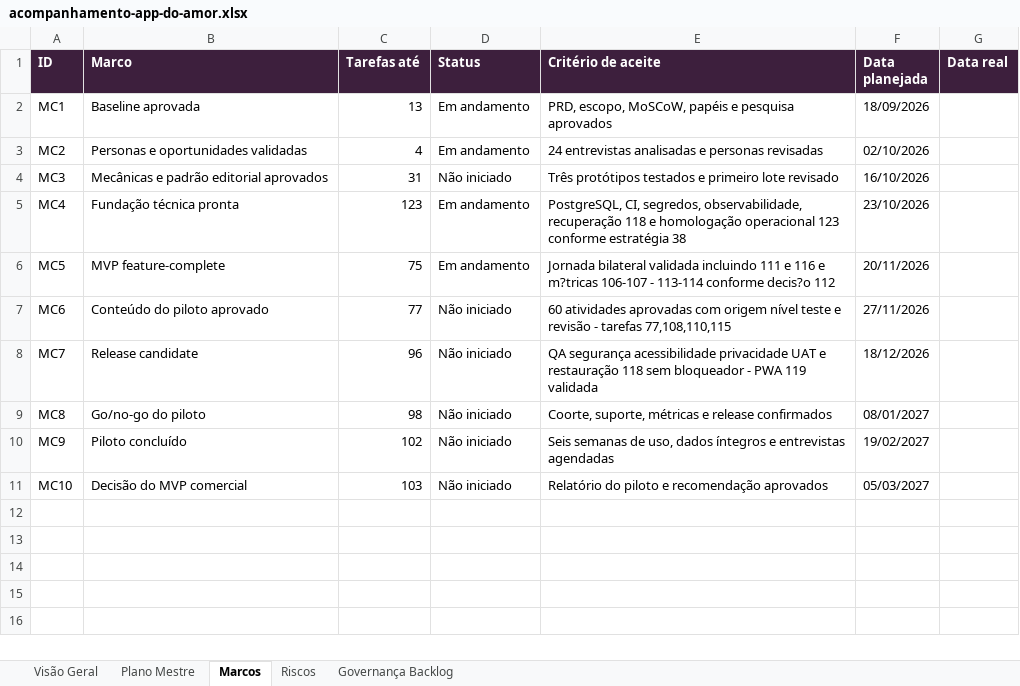
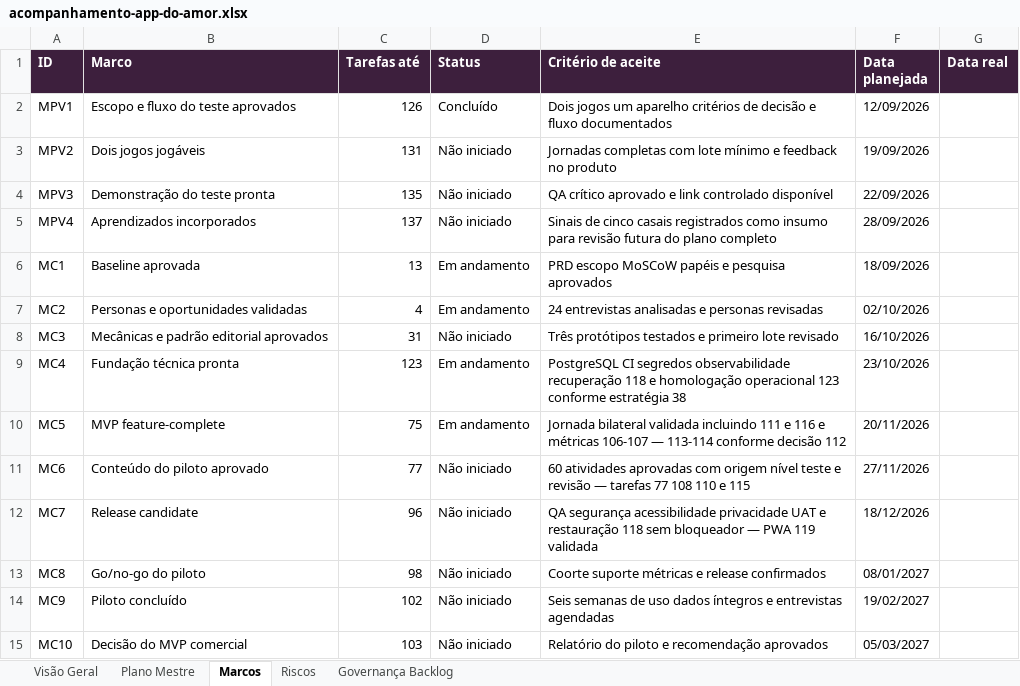
Before and after one commit to tatyelopes/APPDOAMOR, an Excel workbook: Plano de trabalho/acompanhamento-app-do-amor.xlsx, sheet Marcos, drawn as a sheet; values as stored, in another font and other column widths than the file's, no borders; addresses are those after the commit; the diff names each change by its address in the sheet, - before the commit and + after, or states it on an @@ line.

```diff
--- a/Plano de trabalho/acompanhamento-app-do-amor.xlsx (sheet Marcos)
+++ b/Plano de trabalho/acompanhamento-app-do-amor.xlsx (sheet Marcos)
+row 2: MPV1 | Escopo e fluxo do teste aprovados | 126 | Concluído | Dois jogos um aparelho critérios de decisão e fluxo documentados | 12/09/2026
+row 3: MPV2 | Dois jogos jogáveis | 131 | Não iniciado | Jornadas completas com lote mínimo e feedback no produto | 19/09/2026
+row 4: MPV3 | Demonstração do teste pronta | 135 | Não iniciado | QA crítico aprovado e link controlado disponível | 22/09/2026
+row 5: MPV4 | Aprendizados incorporados | 137 | Não iniciado | Sinais de cinco casais registrados como insumo para revisão futura do plano completo | 28/09/2026
-E6 (Critério de aceite): PRD, escopo, MoSCoW, papéis e…
+E6 (Critério de aceite): PRD escopo MoSCoW papéis e…
-E9 (Critério de aceite): PostgreSQL, CI, segredos, observabilidade, recuperação 118…
+E9 (Critério de aceite): PostgreSQL CI segredos observabilidade recuperação 118…
-E10 (Critério de aceite): …116 e m?tricas 106-107 - 113-114 conforme decis?o 112
+E10 (Critério de aceite): …116 e métricas 106-107 — 113-114 conforme decisão 112
-E11 (Critério de aceite): …e revisão - tarefas 77,108,110,115
+E11 (Critério de aceite): …e revisão — tarefas 77 108 110 e 115
-E12 (Critério de aceite): …sem bloqueador - PWA 119…
+E12 (Critério de aceite): …sem bloqueador — PWA 119…
-E13 (Critério de aceite): Coorte, suporte, métricas e…
+E13 (Critério de aceite): Coorte suporte métricas e…
-E14 (Critério de aceite): …semanas de uso, dados íntegros…
+E14 (Critério de aceite): …semanas de uso dados íntegros…
```
Also changed, not shown: sheet Plano Mestre, sheet Riscos, sheet Visão Geral, sheet Governança Backlog, formulas that keep their value, 54 other files.
